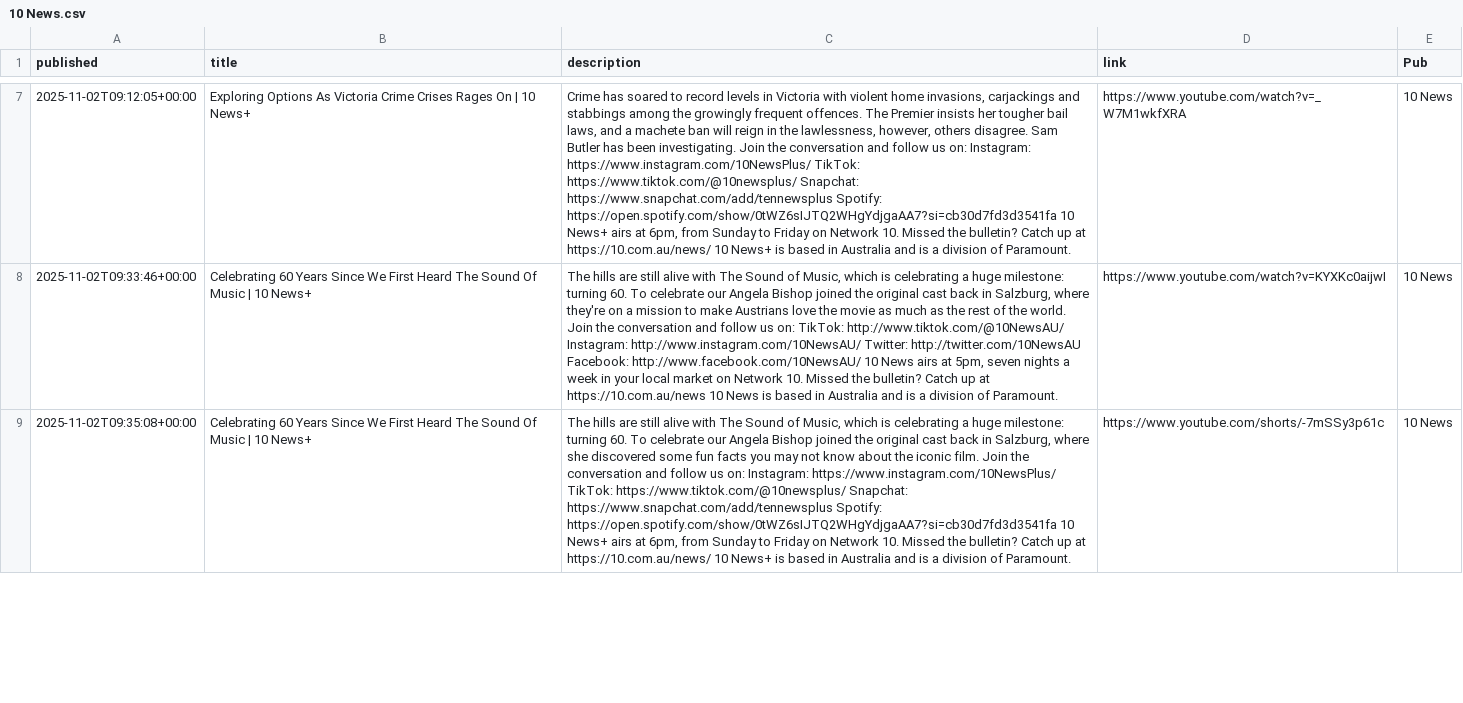
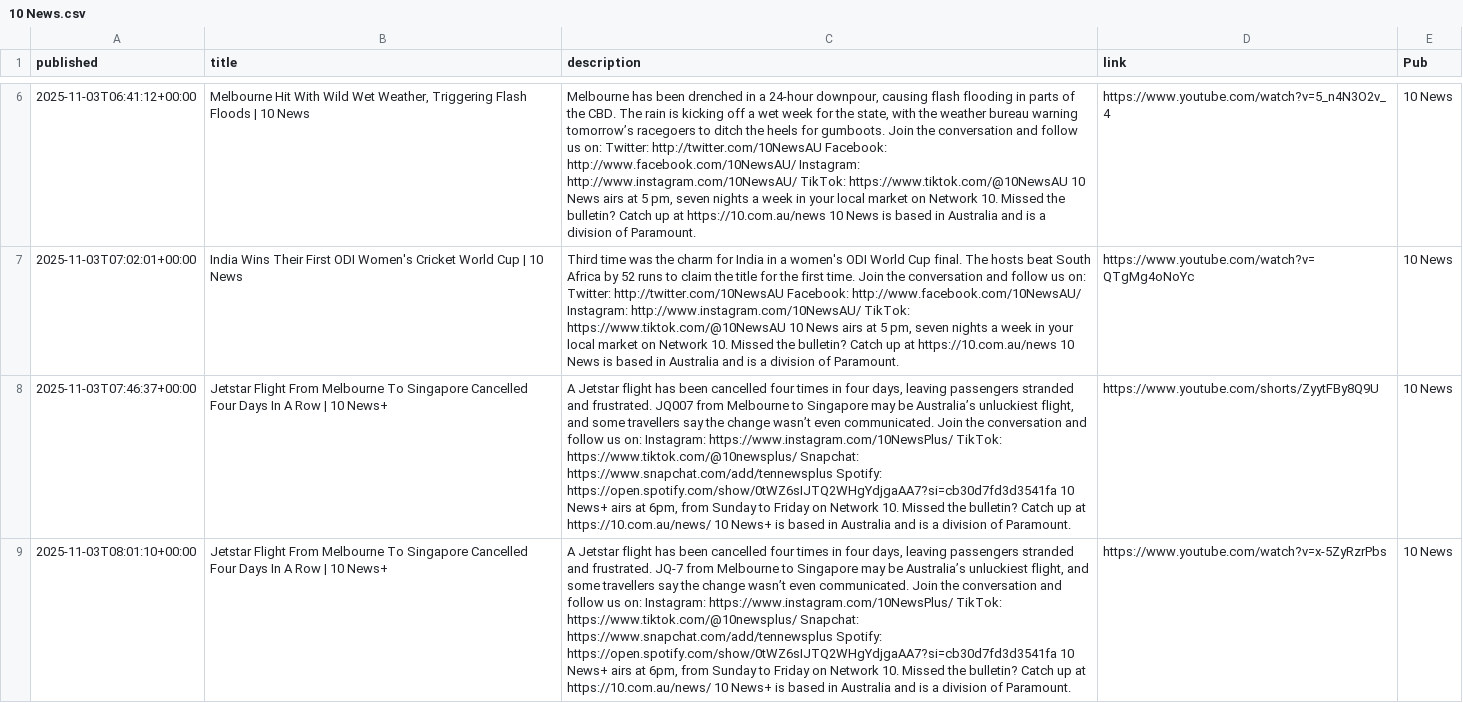
Before and after one commit to joshnicholas/collect-clips, a CSV file: data/10 News.csv, drawn as a sheet; only a part is shown, gaps mark what is left out; the diff covers the shown part only; the diff names each change by its address in the sheet, - before the commit and + after, or states it on an @@ line.

```diff
--- a/data/10 News.csv
+++ b/data/10 News.csv
+row 6: 2025-11-03T06:41:12+00:00 | Melbourne Hit With Wild Wet Weather, Triggering Flash Floods | 10 News | Melbourne has been drenched in a 24-hour downpour, causing flash flooding in parts of the CBD. The rain is kicking off a wet week for the state, with the weather bureau warning tomorrow’s racegoers to ditch the heels for gumboots. Join the conversation and follow us on: Twitter: http://twitter.com/10NewsAU Facebook: http://www.facebook.com/10NewsAU/ Instagram: http://www.instagram.com/10NewsAU/ TikTok: https://www.tiktok.com/@10NewsAU 10 News airs at 5 pm, seven nights a week in your local market on Network 10. Missed the bulletin? Catch up at https://10.com.au/news 10 News is based in Australia and is a division of Paramount. | https://www.youtube.com/watch?v=5_n4N3O2v_4 | 10 News
-A7 (published): 2025-11-02T09:12:05+00:00
+A7 (published): 2025-11-03T07:02:01+00:00
-B7 (title): Exploring Options As Victoria Crime Crises Rages On | 10 News+
+B7 (title): India Wins Their First ODI Women's Cricket World Cup | 10 News
-C7 (description): Crime has soared to record levels in Victoria with violent home invasions, carjackings and stabbings among the growingly frequent offences. The Premier insists her tougher bail laws, and a machete ban will reign in the lawlessness, however, others disagree. Sam Butler has been investigating. Join the conversation and follow us on: Instagram: https://www.instagram.com/10NewsPlus/ TikTok: https://www.tiktok.com/@10newsplus/ Snapchat: https://www.snapchat.com/add/tennewsplus Spotify: https://open.spotify.com/show/0tWZ6sIJTQ2WHgYdjgaAA7?si=cb30d7fd3d3541fa 10 News+ airs at 6pm, from Sunday to Friday on Network 10. Missed the bulletin? Catch up at https://10.com.au/news/ 10 News+ is based…
+C7 (description): Third time was the charm for India in a women's ODI World Cup final. The hosts beat South Africa by 52 runs to claim the title for the first time. Join the conversation and follow us on: Twitter: http://twitter.com/10NewsAU Facebook: http://www.facebook.com/10NewsAU/ Instagram: http://www.instagram.com/10NewsAU/ TikTok: https://www.tiktok.com/@10NewsAU 10 News airs at 5 pm, seven nights a week in your local market on Network 10. Missed the bulletin? Catch up at https://10.com.au/news 10 News is based…
-D7 (link): https://www.youtube.com/watch?v=_W7M1wkfXRA
+D7 (link): https://www.youtube.com/watch?v=QTgMg4oNoYc
-A8 (published): 2025-11-02T09:33:46+00:00
+A8 (published): 2025-11-03T07:46:37+00:00
-B8:B9 (title): Celebrating 60 Years Since We First Heard The Sound Of Music | 10…
+B8:B9 (title): Jetstar Flight From Melbourne To Singapore Cancelled Four Days In A Row | 10…
-C8 (description): The hills are still alive with The Sound of Music, which is celebrating a huge milestone: turning 60. To celebrate our Angela Bishop joined the original cast back in Salzburg, where they're on a mission to make Austrians love the movie as much as the rest of the world. Join the conversation and follow us on: TikTok: http://www.tiktok.com/@10NewsAU/ Instagram: http://www.instagram.com/10NewsAU/ Twitter: http://twitter.com/10NewsAU Facebook: http://www.facebook.com/10NewsAU/ 10 News airs at 5pm, seven nights a week in your local market on Network 10. Missed the bulletin? Catch up at https://10.com.au/news 10 News is based…
+C8 (description): A Jetstar flight has been cancelled four times in four days, leaving passengers stranded and frustrated. JQ007 from Melbourne to Singapore may be Australia’s unluckiest flight, and some travellers say the change wasn’t even communicated. Join the conversation and follow us on: Instagram: https://www.instagram.com/10NewsPlus/ TikTok: https://www.tiktok.com/@10newsplus/ Snapchat: https://www.snapchat.com/add/tennewsplus Spotify: https://open.spotify.com/show/0tWZ6sIJTQ2WHgYdjgaAA7?si=cb30d7fd3d3541fa 10 News+ airs at 6pm, from Sunday to Friday on Network 10. Missed the bulletin? Catch up at https://10.com.au/news/ 10 News+ is based…
-D8 (link): https://www.youtube.com/watch?v=KYXKc0aijwI
+D8 (link): https://www.youtube.com/shorts/ZyytFBy8Q9U
-A9 (published): 2025-11-02T09:35:08+00:00
+A9 (published): 2025-11-03T08:01:10+00:00
-C9 (description): The hills are still alive with The Sound of Music, which is celebrating a huge milestone: turning 60. To celebrate our Angela Bishop joined the original cast back in Salzburg, where she discovered some fun facts you may not know about the iconic film. Join the…
+C9 (description): A Jetstar flight has been cancelled four times in four days, leaving passengers stranded and frustrated. JQ-7 from Melbourne to Singapore may be Australia’s unluckiest flight, and some travellers say the change wasn’t even communicated. Join the…
-D9 (link): https://www.youtube.com/shorts/-7mSSy3p61c
+D9 (link): https://www.youtube.com/watch?v=x-5ZyRzrPbs
```
Also changed, not shown: 3 added rows, 4 removed rows and 31 edited cells elsewhere in this file, data/7News.csv, data/9News.csv, 4 other files.
